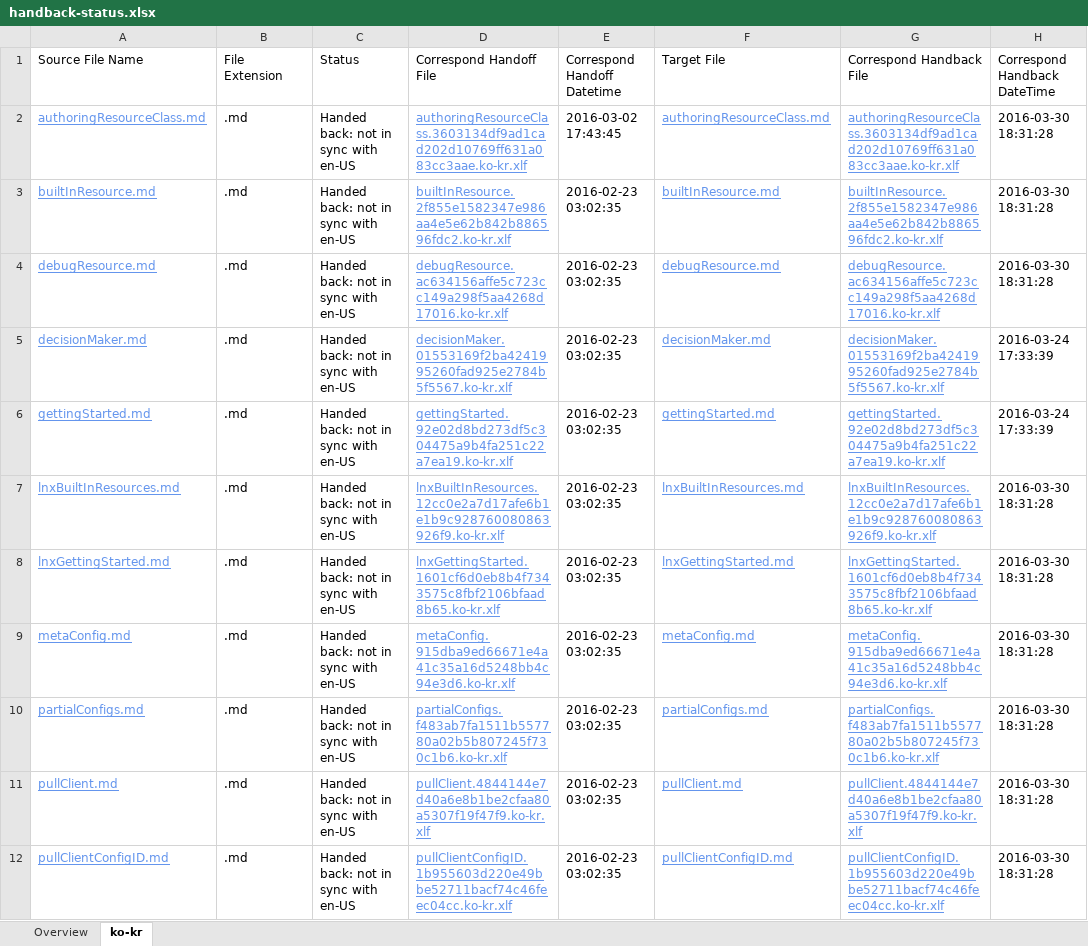
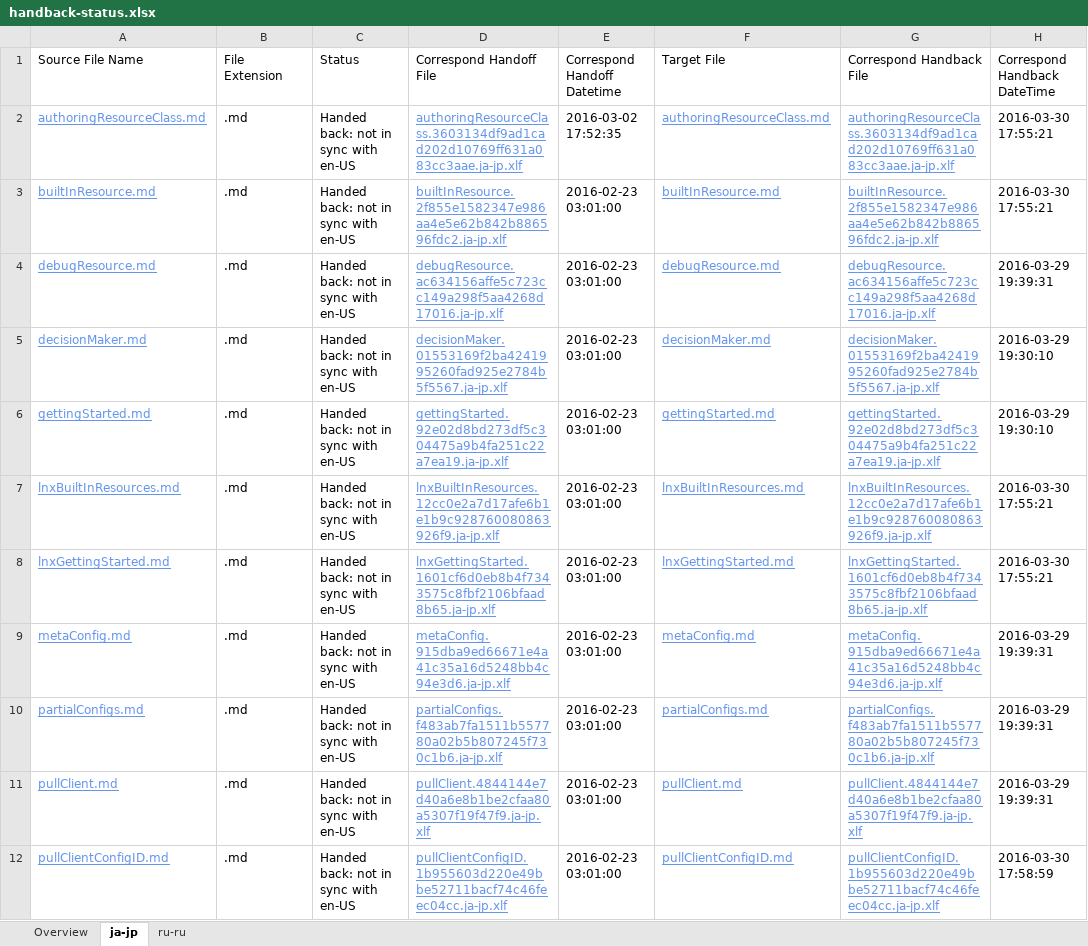
Before and after one commit to SonjaSaltzman/powerShell-Docs.handback, an Excel workbook: ol-handback/PowerShell/powerShell-Docs/live/handback-status.xlsx, sheet ja-jp, drawn as a sheet; only a part is shown; values as stored, in another font and other column widths than the file's, no borders; table styles not drawn; the diff covers the shown part only; the diff names each change by its address in the sheet, - before the commit and + after, or states it on an @@ line.

```diff
--- a/ol-handback/PowerShell/powerShell-Docs/live/handback-status.xlsx (sheet ja-jp)
+++ b/ol-handback/PowerShell/powerShell-Docs/live/handback-status.xlsx (sheet ja-jp)
-sheet tab: ko-kr
+sheet tab: ja-jp
+sheet tab: ru-ru
-D2 (Correspond Handoff File): authoringResourceClass.3603134df9ad1cad202d10769ff631a083cc3aae.ko-kr.xlf
+D2 (Correspond Handoff File): authoringResourceClass.3603134df9ad1cad202d10769ff631a083cc3aae.ja-jp.xlf
-E2 (Correspond Handoff Datetime): 2016-03-02 17:43:45
+E2 (Correspond Handoff Datetime): 2016-03-02 17:52:35
-G2 (Correspond Handback File): authoringResourceClass.3603134df9ad1cad202d10769ff631a083cc3aae.ko-kr.xlf
+G2 (Correspond Handback File): authoringResourceClass.3603134df9ad1cad202d10769ff631a083cc3aae.ja-jp.xlf
-H2:H3 (Correspond Handback DateTime): 2016-03-30 18:31:28
+H2:H3 (Correspond Handback DateTime): 2016-03-30 17:55:21
-D3 (Correspond Handoff File): builtInResource.2f855e1582347e986aa4e5e62b842b886596fdc2.ko-kr.xlf
+D3 (Correspond Handoff File): builtInResource.2f855e1582347e986aa4e5e62b842b886596fdc2.ja-jp.xlf
-E3:E12 (Correspond Handoff Datetime): 2016-02-23 03:02:35
+E3:E12 (Correspond Handoff Datetime): 2016-02-23 03:01:00
-G3 (Correspond Handback File): builtInResource.2f855e1582347e986aa4e5e62b842b886596fdc2.ko-kr.xlf
+G3 (Correspond Handback File): builtInResource.2f855e1582347e986aa4e5e62b842b886596fdc2.ja-jp.xlf
-D4 (Correspond Handoff File): debugResource.ac634156affe5c723cc149a298f5aa4268d17016.ko-kr.xlf
+D4 (Correspond Handoff File): debugResource.ac634156affe5c723cc149a298f5aa4268d17016.ja-jp.xlf
-G4 (Correspond Handback File): debugResource.ac634156affe5c723cc149a298f5aa4268d17016.ko-kr.xlf
+G4 (Correspond Handback File): debugResource.ac634156affe5c723cc149a298f5aa4268d17016.ja-jp.xlf
-H4 (Correspond Handback DateTime): 2016-03-30 18:31:28
+H4 (Correspond Handback DateTime): 2016-03-29 19:39:31
-D5 (Correspond Handoff File): decisionMaker.01553169f2ba4241995260fad925e2784b5f5567.ko-kr.xlf
+D5 (Correspond Handoff File): decisionMaker.01553169f2ba4241995260fad925e2784b5f5567.ja-jp.xlf
-G5 (Correspond Handback File): decisionMaker.01553169f2ba4241995260fad925e2784b5f5567.ko-kr.xlf
+G5 (Correspond Handback File): decisionMaker.01553169f2ba4241995260fad925e2784b5f5567.ja-jp.xlf
-H5:H6 (Correspond Handback DateTime): 2016-03-24 17:33:39
+H5:H6 (Correspond Handback DateTime): 2016-03-29 19:30:10
-D6 (Correspond Handoff File): gettingStarted.92e02d8bd273df5c304475a9b4fa251c22a7ea19.ko-kr.xlf
+D6 (Correspond Handoff File): gettingStarted.92e02d8bd273df5c304475a9b4fa251c22a7ea19.ja-jp.xlf
-G6 (Correspond Handback File): gettingStarted.92e02d8bd273df5c304475a9b4fa251c22a7ea19.ko-kr.xlf
+G6 (Correspond Handback File): gettingStarted.92e02d8bd273df5c304475a9b4fa251c22a7ea19.ja-jp.xlf
-D7 (Correspond Handoff File): lnxBuiltInResources.12cc0e2a7d17afe6b1e1b9c928760080863926f9.ko-kr.xlf
+D7 (Correspond Handoff File): lnxBuiltInResources.12cc0e2a7d17afe6b1e1b9c928760080863926f9.ja-jp.xlf
-G7 (Correspond Handback File): lnxBuiltInResources.12cc0e2a7d17afe6b1e1b9c928760080863926f9.ko-kr.xlf
+G7 (Correspond Handback File): lnxBuiltInResources.12cc0e2a7d17afe6b1e1b9c928760080863926f9.ja-jp.xlf
-H7:H8 (Correspond Handback DateTime): 2016-03-30 18:31:28
+H7:H8 (Correspond Handback DateTime): 2016-03-30 17:55:21
-D8 (Correspond Handoff File): lnxGettingStarted.1601cf6d0eb8b4f7343575c8fbf2106bfaad8b65.ko-kr.xlf
+D8 (Correspond Handoff File): lnxGettingStarted.1601cf6d0eb8b4f7343575c8fbf2106bfaad8b65.ja-jp.xlf
-G8 (Correspond Handback File): lnxGettingStarted.1601cf6d0eb8b4f7343575c8fbf2106bfaad8b65.ko-kr.xlf
+G8 (Correspond Handback File): lnxGettingStarted.1601cf6d0eb8b4f7343575c8fbf2106bfaad8b65.ja-jp.xlf
-D9 (Correspond Handoff File): metaConfig.915dba9ed66671e4a41c35a16d5248bb4c94e3d6.ko-kr.xlf
+D9 (Correspond Handoff File): metaConfig.915dba9ed66671e4a41c35a16d5248bb4c94e3d6.ja-jp.xlf
-G9 (Correspond Handback File): metaConfig.915dba9ed66671e4a41c35a16d5248bb4c94e3d6.ko-kr.xlf
+G9 (Correspond Handback File): metaConfig.915dba9ed66671e4a41c35a16d5248bb4c94e3d6.ja-jp.xlf
-H9:H11 (Correspond Handback DateTime): 2016-03-30 18:31:28
+H9:H11 (Correspond Handback DateTime): 2016-03-29 19:39:31
-D10 (Correspond Handoff File): partialConfigs.f483ab7fa1511b557780a02b5b807245f730c1b6.ko-kr.xlf
+D10 (Correspond Handoff File): partialConfigs.f483ab7fa1511b557780a02b5b807245f730c1b6.ja-jp.xlf
-G10 (Correspond Handback File): partialConfigs.f483ab7fa1511b557780a02b5b807245f730c1b6.ko-kr.xlf
+G10 (Correspond Handback File): partialConfigs.f483ab7fa1511b557780a02b5b807245f730c1b6.ja-jp.xlf
-D11 (Correspond Handoff File): pullClient.4844144e7d40a6e8b1be2cfaa80a5307f19f47f9.ko-kr.xlf
+D11 (Correspond Handoff File): pullClient.4844144e7d40a6e8b1be2cfaa80a5307f19f47f9.ja-jp.xlf
-G11 (Correspond Handback File): pullClient.4844144e7d40a6e8b1be2cfaa80a5307f19f47f9.ko-kr.xlf
+G11 (Correspond Handback File): pullClient.4844144e7d40a6e8b1be2cfaa80a5307f19f47f9.ja-jp.xlf
-D12 (Correspond Handoff File): pullClientConfigID.1b955603d220e49bbe52711bacf74c46feec04cc.ko-kr.xlf
+D12 (Correspond Handoff File): pullClientConfigID.1b955603d220e49bbe52711bacf74c46feec04cc.ja-jp.xlf
-G12 (Correspond Handback File): pullClientConfigID.1b955603d220e49bbe52711bacf74c46feec04cc.ko-kr.xlf
+G12 (Correspond Handback File): pullClientConfigID.1b955603d220e49bbe52711bacf74c46feec04cc.ja-jp.xlf
-H12 (Correspond Handback DateTime): 2016-03-30 18:31:28
+H12 (Correspond Handback DateTime): 2016-03-30 17:58:59
```
Also changed, not shown: 1 added row, 1 removed row and 504 edited cells elsewhere in this sheet, sheet Overview, ol-handback/PowerShell/powerShell-Docs/live/localization-status.xlsx.
